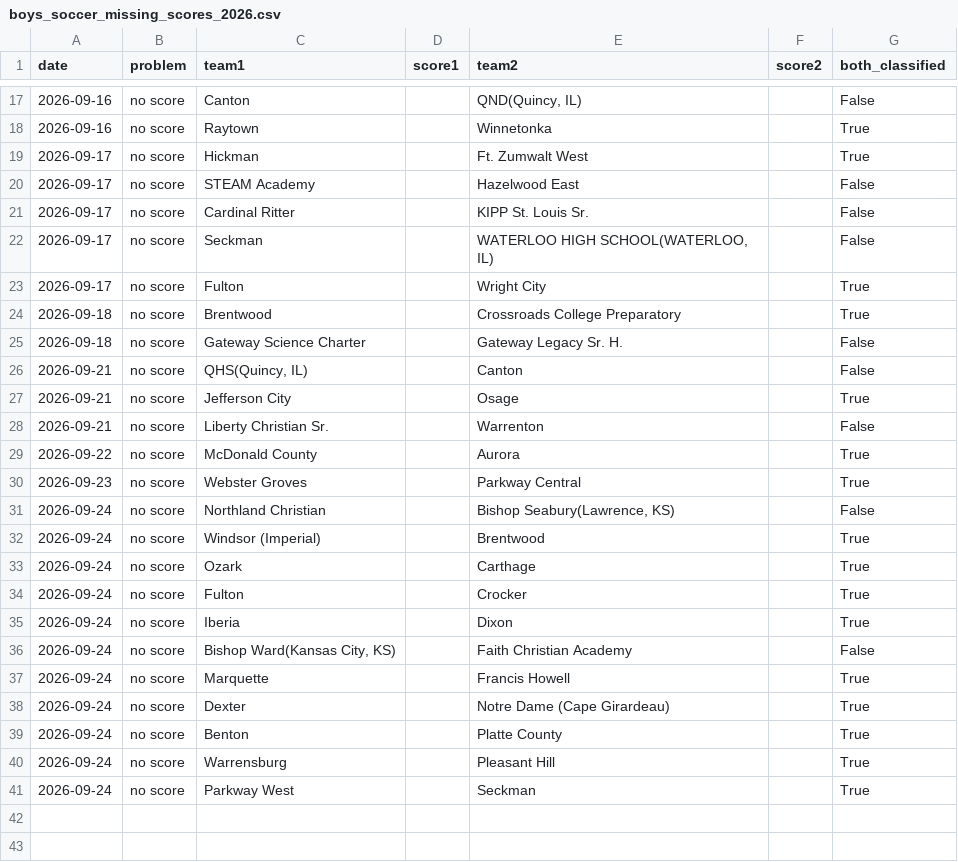
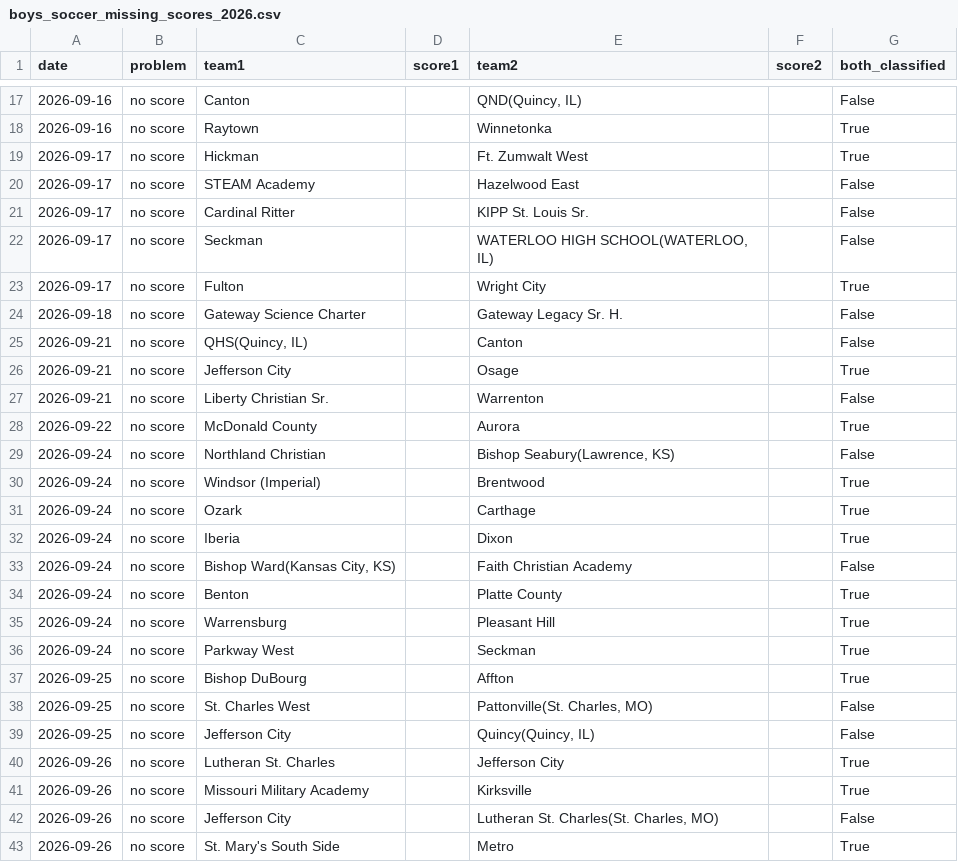
Before and after one commit to AllMOSports/Boys_Soccer_Ratings_2026, a CSV file: boys_soccer_missing_scores_2026.csv, drawn as a sheet; only a part is shown, gaps mark what is left out.

```diff
--- a/boys_soccer_missing_scores_2026.csv
+++ b/boys_soccer_missing_scores_2026.csv
@@ -23,3 +23,2 @@ date,problem,team1,score1,team2,score2,both_classified
 2026-09-17,no score,Fulton,,Wright City,,True
-2026-09-18,no score,Brentwood,,Crossroads College Preparatory,,True
 2026-09-18,no score,Gateway Science Charter,,Gateway Legacy Sr. H.,,False
@@ -29,3 +28,2 @@ date,problem,team1,score1,team2,score2,both_classified
 2026-09-22,no score,McDonald County,,Aurora,,True
-2026-09-23,no score,Webster Groves,,Parkway Central,,True
 2026-09-24,no score,Northland Christian,,"Bishop Seabury(Lawrence, KS)",,False
@@ -33,7 +31,4 @@ date,problem,team1,score1,team2,score2,both_classified
 2026-09-24,no score,Ozark,,Carthage,,True
-2026-09-24,no score,Fulton,,Crocker,,True
 2026-09-24,no score,Iberia,,Dixon,,True
 2026-09-24,no score,"Bishop Ward(Kansas City, KS)",,Faith Christian Academy,,False
-2026-09-24,no score,Marquette,,Francis Howell,,True
-2026-09-24,no score,Dexter,,Notre Dame (Cape Girardeau),,True
 2026-09-24,no score,Benton,,Platte County,,True
@@ -41 +36,8 @@ date,problem,team1,score1,team2,score2,both_classified
 2026-09-24,no score,Parkway West,,Seckman,,True
+2026-09-25,no score,Bishop DuBourg,,Affton,,True
+2026-09-25,no score,St. Charles West,,"Pattonville(St. Charles, MO)",,False
+2026-09-25,no score,Jefferson City,,"Quincy(Quincy, IL)",,False
+2026-09-26,no score,Lutheran St. Charles,,Jefferson City,,True
+2026-09-26,no score,Missouri Military Academy,,Kirksville,,True
+2026-09-26,no score,Jefferson City,,"Lutheran St. Charles(St. Charles, MO)",,False
+2026-09-26,no score,St. Mary's South Side,,Metro,,True
```
Also changed, not shown: boys_soccer_games_2026.csv, boys_soccer_games_2026_all.csv, 15 other files.
